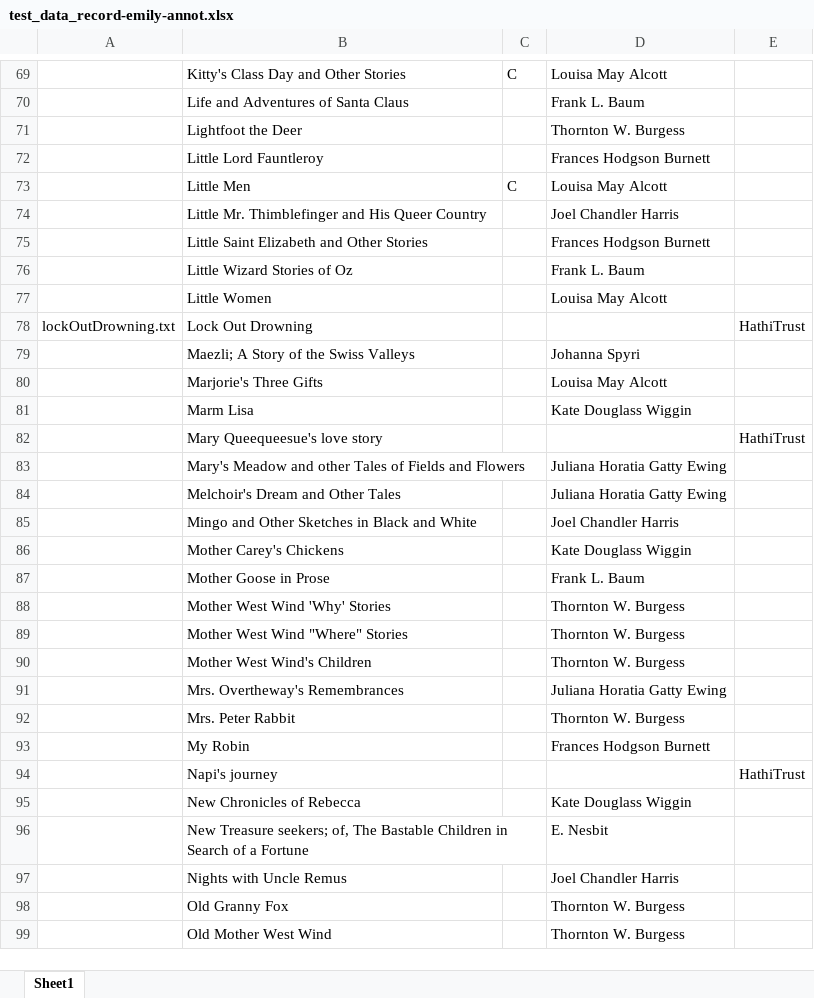
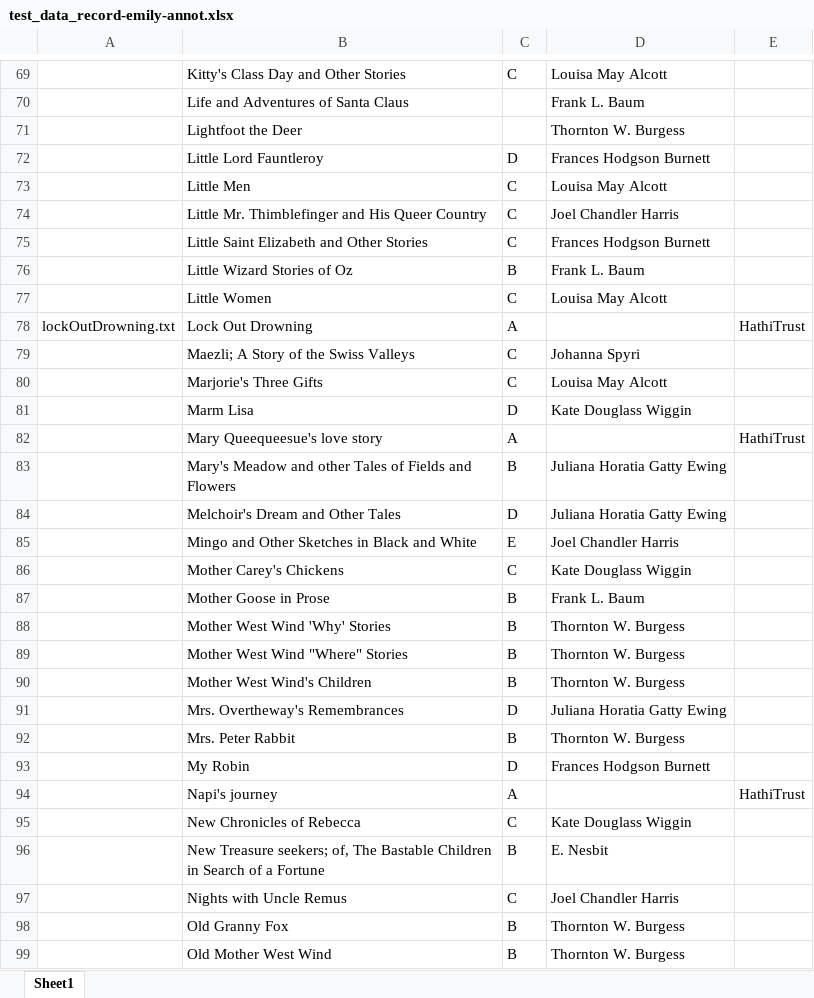
Before and after one commit to emilyfountain/nlpfinal, an Excel workbook: test_data_record-emily-annot.xlsx, sheet Sheet1, drawn as a sheet; only a part is shown, gaps mark what is left out; values as stored, in another font and other column widths than the file's, no borders; the diff covers the shown part only; the diff names each change by its address in the sheet, - before the commit and + after, or states it on an @@ line.

```diff
--- a/test_data_record-emily-annot.xlsx (sheet Sheet1)
+++ b/test_data_record-emily-annot.xlsx (sheet Sheet1)
-C72: (empty)
+C72: D
-C74:C75: (empty)
+C74:C75: C
-C76: (empty)
+C76: B
-C77: (empty)
+C77: C
-C78: (empty)
+C78: A
-C79:C80: (empty)
+C79:C80: C
-C81: (empty)
+C81: D
-C82: (empty)
+C82: A
-C83: (empty)
+C83: B
-C84: (empty)
+C84: D
-C85: (empty)
+C85: E
-C86: (empty)
+C86: C
-C87:C90: (empty)
+C87:C90: B
-C91: (empty)
+C91: D
-C92: (empty)
+C92: B
-C93: (empty)
+C93: D
-C94: (empty)
+C94: A
-C95: (empty)
+C95: C
-C96: (empty)
+C96: B
-C97: (empty)
+C97: C
-C98:C99: (empty)
+C98:C99: B
```
Also changed, not shown: 15 added rows, 1 removed row and 87 edited cells elsewhere in this sheet.
